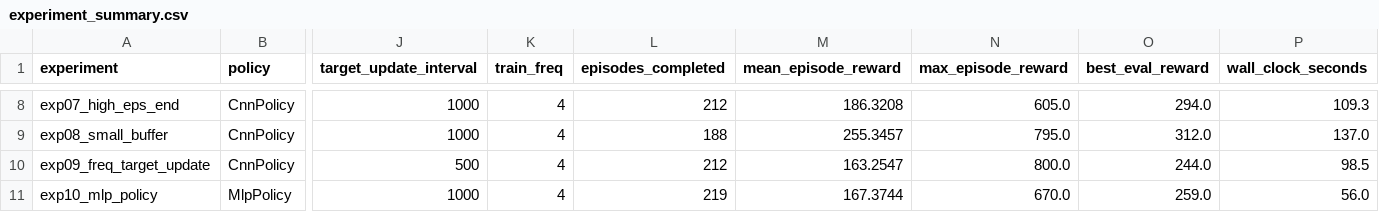
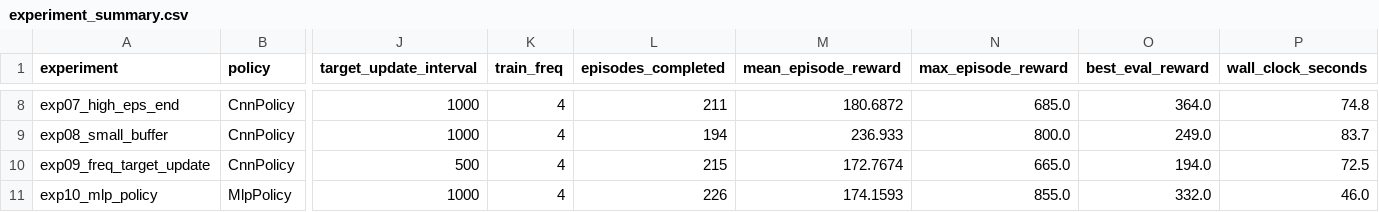
Before and after one commit to degide/Formative3-Group26-DQN, a CSV file: experiment_summary.csv, drawn as a sheet; only a part is shown, gaps mark what is left out; the diff covers the shown part only; the diff names each change by its address in the sheet, - before the commit and + after, or states it on an @@ line.

```diff
--- a/experiment_summary.csv
+++ b/experiment_summary.csv
-L8 (episodes_completed): 212
+L8 (episodes_completed): 211
-M8 (mean_episode_reward): 186.3208
+M8 (mean_episode_reward): 180.6872
-N8 (max_episode_reward): 605.0
+N8 (max_episode_reward): 685.0
-O8 (best_eval_reward): 294.0
+O8 (best_eval_reward): 364.0
-P8 (wall_clock_seconds): 109.3
+P8 (wall_clock_seconds): 74.8
-L9 (episodes_completed): 188
+L9 (episodes_completed): 194
-M9 (mean_episode_reward): 255.3457
+M9 (mean_episode_reward): 236.933
-N9 (max_episode_reward): 795.0
+N9 (max_episode_reward): 800.0
-O9 (best_eval_reward): 312.0
+O9 (best_eval_reward): 249.0
-P9 (wall_clock_seconds): 137.0
+P9 (wall_clock_seconds): 83.7
-L10 (episodes_completed): 212
+L10 (episodes_completed): 215
-M10 (mean_episode_reward): 163.2547
+M10 (mean_episode_reward): 172.7674
-N10 (max_episode_reward): 800.0
+N10 (max_episode_reward): 665.0
-O10 (best_eval_reward): 244.0
+O10 (best_eval_reward): 194.0
-P10 (wall_clock_seconds): 98.5
+P10 (wall_clock_seconds): 72.5
-L11 (episodes_completed): 219
+L11 (episodes_completed): 226
-M11 (mean_episode_reward): 167.3744
+M11 (mean_episode_reward): 174.1593
-N11 (max_episode_reward): 670.0
+N11 (max_episode_reward): 855.0
-O11 (best_eval_reward): 259.0
+O11 (best_eval_reward): 332.0
-P11 (wall_clock_seconds): 56.0
+P11 (wall_clock_seconds): 46.0
```
Also changed, not shown: 29 edited cells elsewhere in this file, 1 other file.
